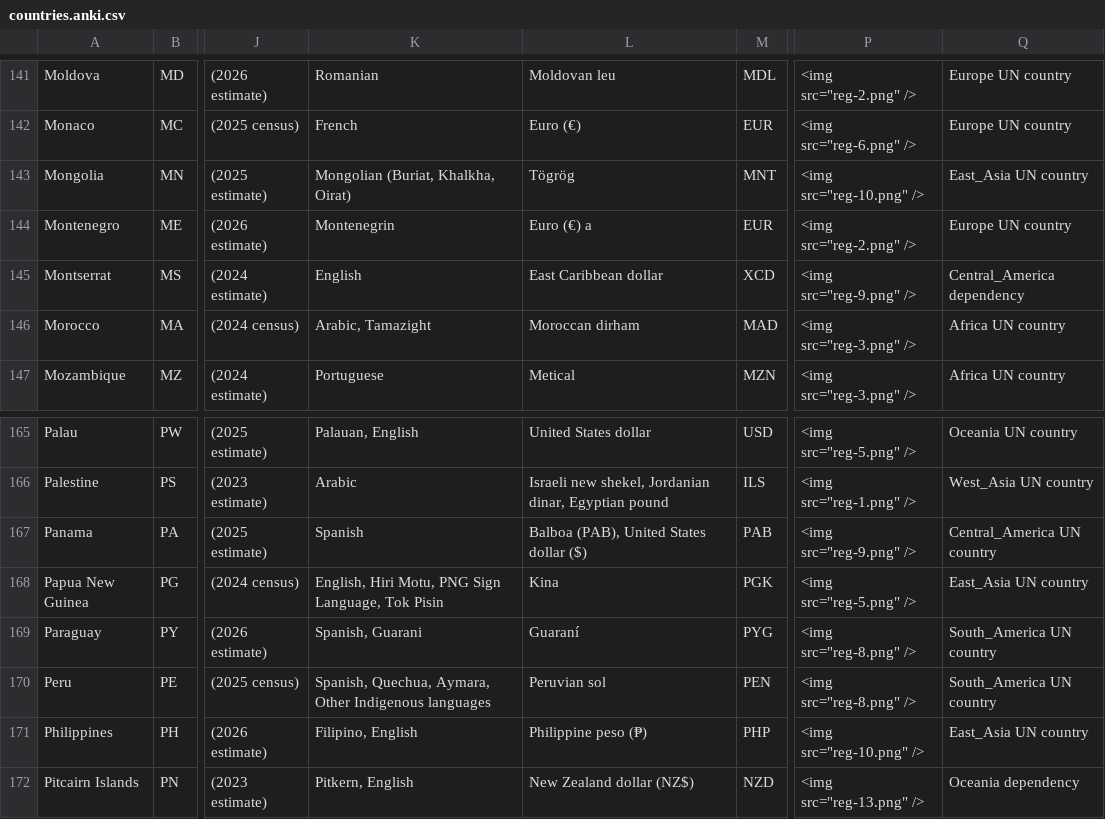
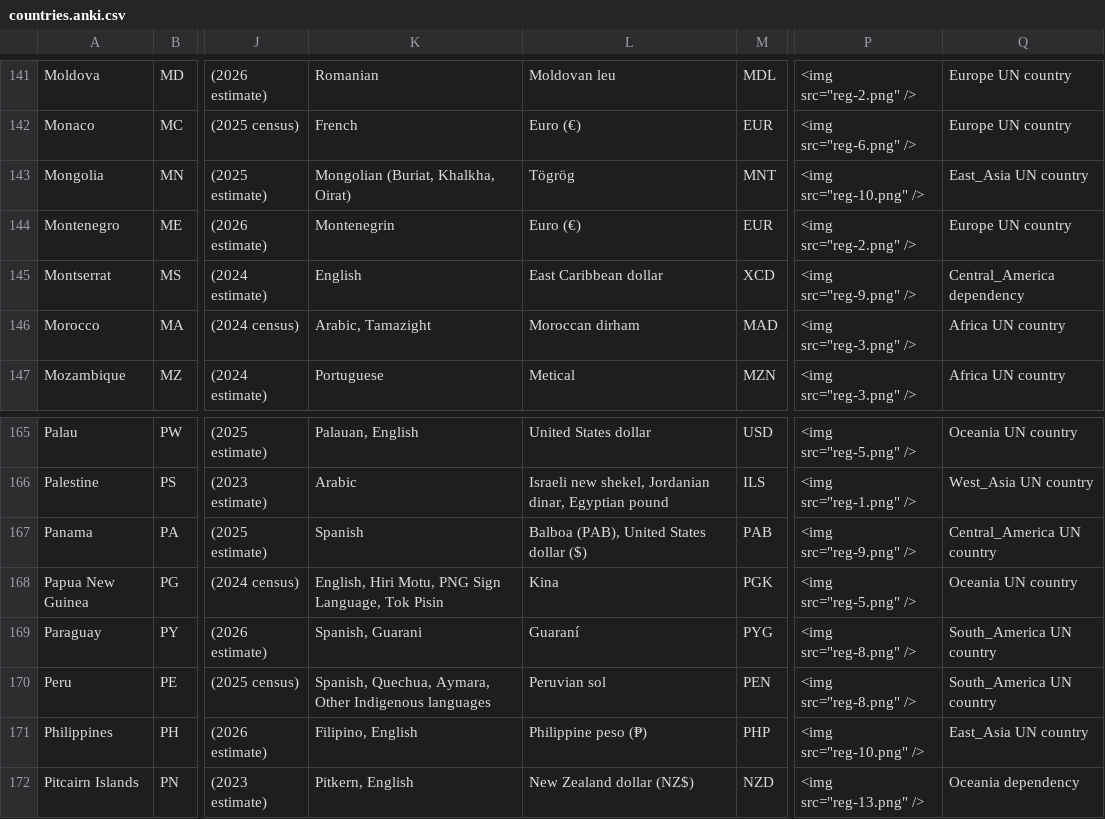
Before and after one commit to nestingBiscuit/worldtour-countries, a CSV file: data/countries.anki.csv, drawn as a sheet; only a part is shown, gaps mark what is left out; the diff covers the shown part only; the diff names each change by its address in the sheet, - before the commit and + after, or states it on an @@ line.

```diff
--- a/data/countries.anki.csv
+++ b/data/countries.anki.csv
-L144: Euro (€) a
+L144: Euro (€)
-Q168: East_Asia UN country
+Q168: Oceania UN country
```
Also changed, not shown: 6 edited cells elsewhere in this file, data/population.csv, 2 other files.
